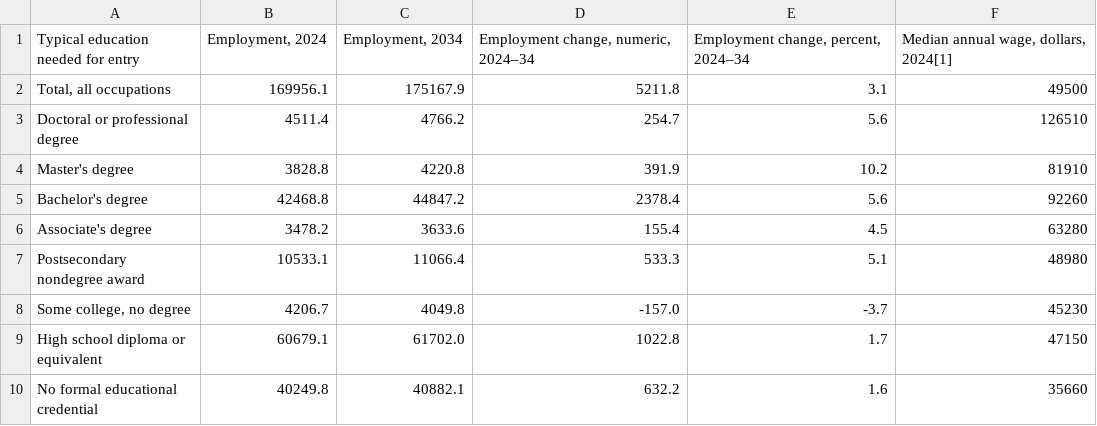
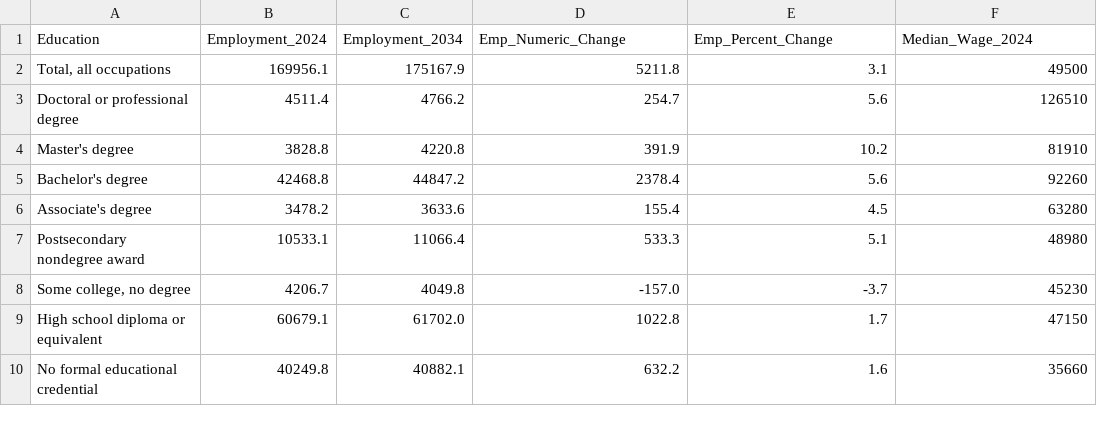
Before and after one commit to 21AQN01/JobProjection, a CSV file: data/employPerDeg.csv, drawn as a sheet; removed rows and columns are numbered as before the commit, all else as after; the diff names each change by its address in the sheet, - before the commit and + after, or states it on an @@ line.

```diff
--- a/data/employPerDeg.csv
+++ b/data/employPerDeg.csv
-row 1: Typical education needed for entry | Employment, 2024 | Employment, 2034 | Employment change, numeric, 2024–34 | Employment change, percent, 2024–34 | Median annual wage, dollars, 2024[1]
+row 1: Education | Employment_2024 | Employment_2034 | Emp_Numeric_Change | Emp_Percent_Change | Median_Wage_2024
```
Also changed, not shown: 10 other files.
